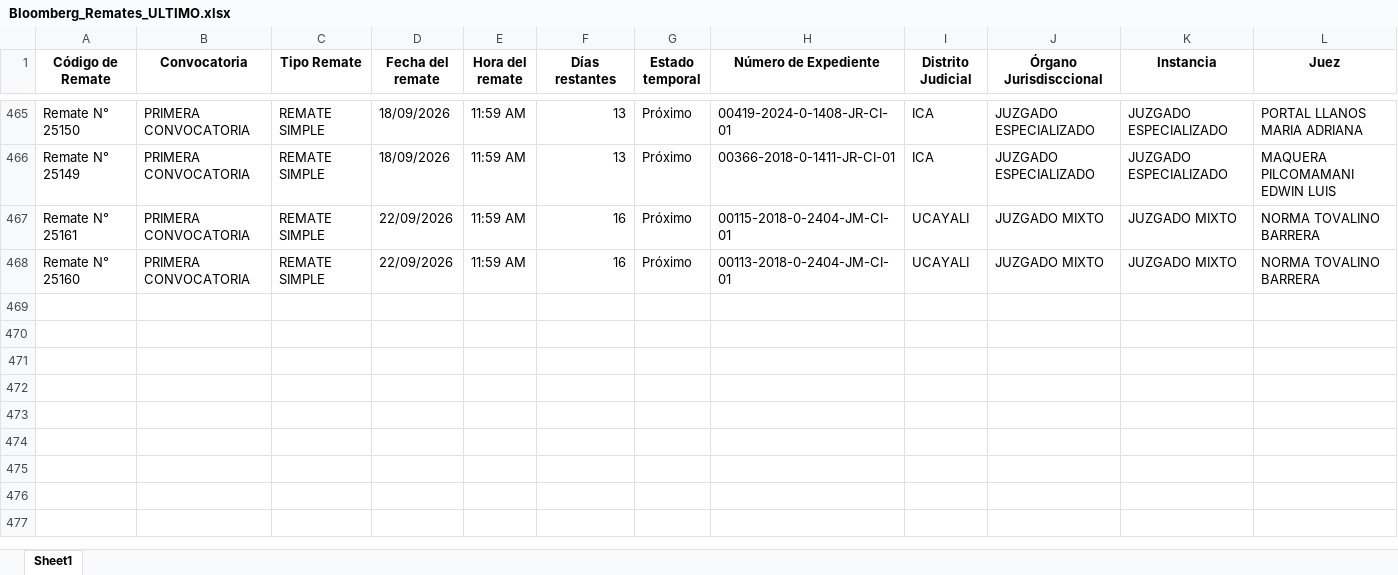
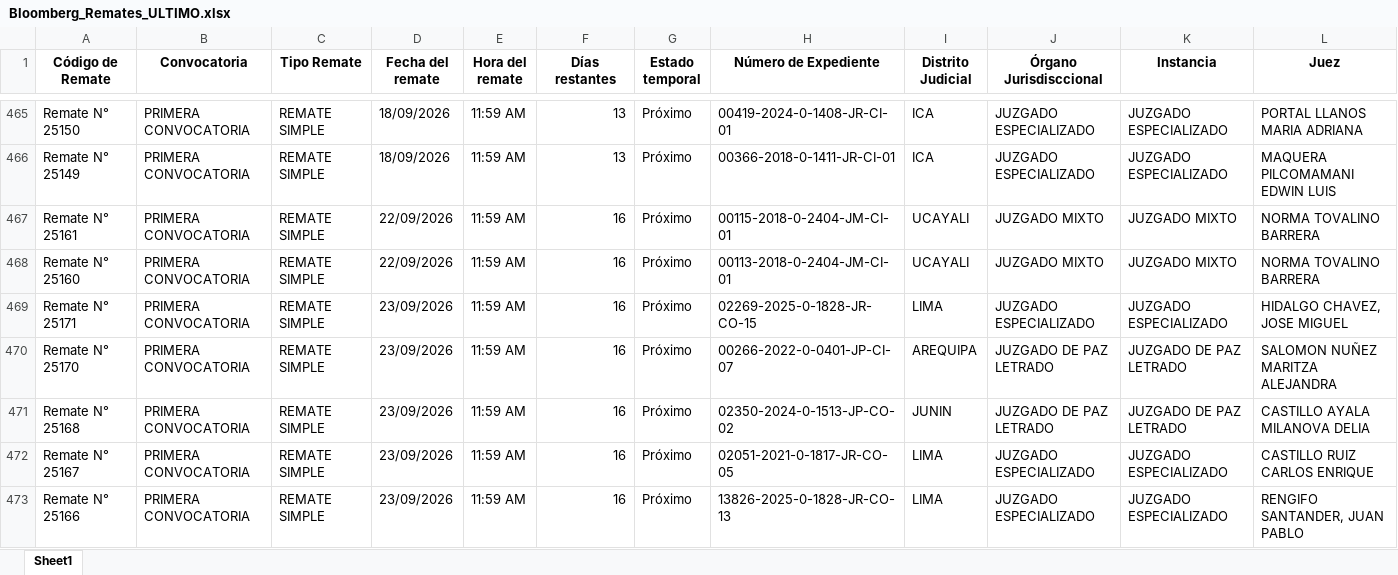
Before and after one commit to vitaliaventures/remaju-bloomberg, an Excel workbook: Bloomberg_Remates_ULTIMO.xlsx, sheet Sheet1, drawn as a sheet; only a part is shown, gaps mark what is left out; values as stored, in another font and other column widths than the file's, no borders; rows hold the shown columns only; the diff covers the shown part only; the diff names each change by its address in the sheet, - before the commit and + after, or states it on an @@ line.

```diff
--- a/Bloomberg_Remates_ULTIMO.xlsx (sheet Sheet1)
+++ b/Bloomberg_Remates_ULTIMO.xlsx (sheet Sheet1)
+row 469: Remate N° 25171 | PRIMERA CONVOCATORIA | REMATE SIMPLE | 23/09/2026 | 11:59 AM | 16 | Próximo | 02269-2025-0-1828-JR-CO-15 | LIMA | JUZGADO ESPECIALIZADO | JUZGADO ESPECIALIZADO | HIDALGO CHAVEZ, JOSE MIGUEL
+row 470: Remate N° 25170 | PRIMERA CONVOCATORIA | REMATE SIMPLE | 23/09/2026 | 11:59 AM | 16 | Próximo | 00266-2022-0-0401-JP-CI-07 | AREQUIPA | JUZGADO DE PAZ LETRADO | JUZGADO DE PAZ LETRADO | SALOMON NUÑEZ MARITZA ALEJANDRA
+row 471: Remate N° 25168 | PRIMERA CONVOCATORIA | REMATE SIMPLE | 23/09/2026 | 11:59 AM | 16 | Próximo | 02350-2024-0-1513-JP-CO-02 | JUNIN | JUZGADO DE PAZ LETRADO | JUZGADO DE PAZ LETRADO | CASTILLO AYALA MILANOVA DELIA
+row 472: Remate N° 25167 | PRIMERA CONVOCATORIA | REMATE SIMPLE | 23/09/2026 | 11:59 AM | 16 | Próximo | 02051-2021-0-1817-JR-CO-05 | LIMA | JUZGADO ESPECIALIZADO | JUZGADO ESPECIALIZADO | CASTILLO RUIZ CARLOS ENRIQUE
+row 473: Remate N° 25166 | PRIMERA CONVOCATORIA | REMATE SIMPLE | 23/09/2026 | 11:59 AM | 16 | Próximo | 13826-2025-0-1828-JR-CO-13 | LIMA | JUZGADO ESPECIALIZADO | JUZGADO ESPECIALIZADO | RENGIFO SANTANDER, JUAN PABLO
```
Also changed, not shown: 4 added rows and 6 edited cells elsewhere in this sheet, 1 other file.
